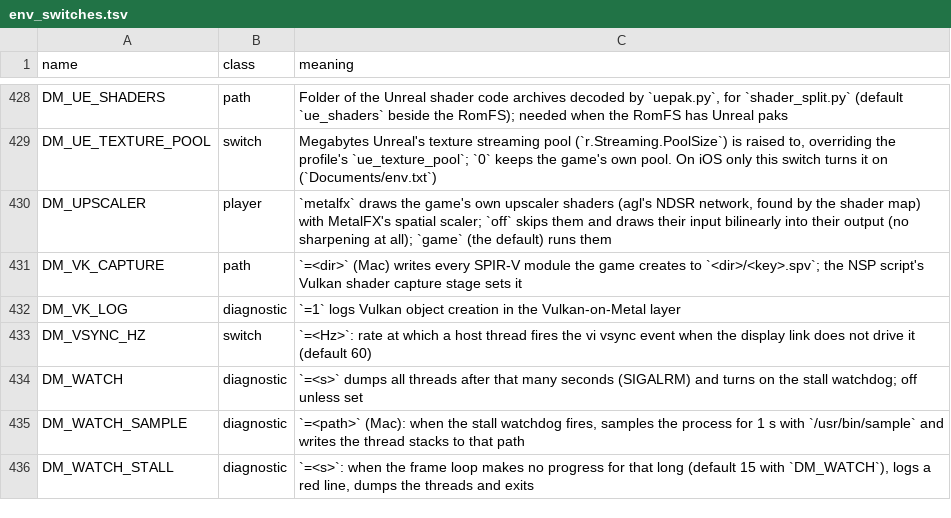
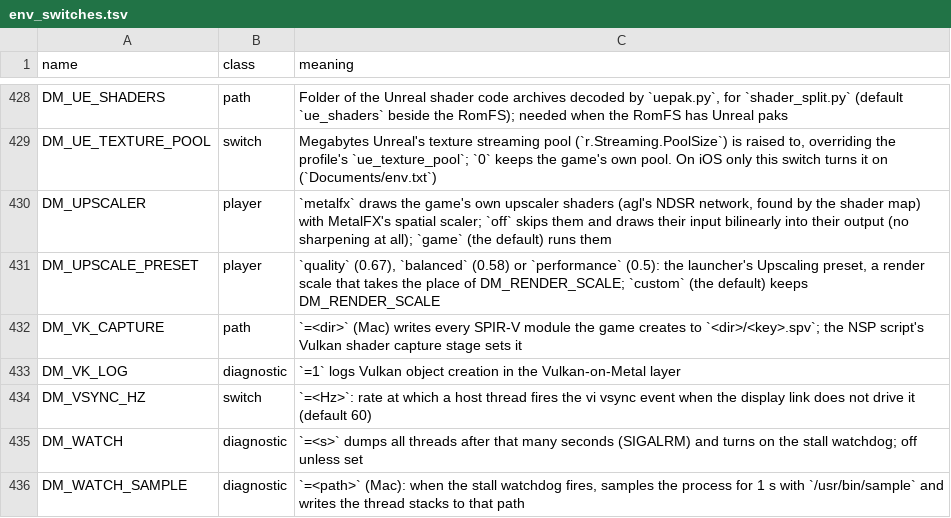
Before and after one commit to Melonboy22/greenhat-game, a TSV file: docs/env_switches.tsv, drawn as a sheet; only a part is shown, gaps mark what is left out; the shorter side is filled out with more unchanged rows; the diff names each change by its address in the sheet, - before the commit and + after, or states it on an @@ line.

```diff
--- a/docs/env_switches.tsv
+++ b/docs/env_switches.tsv
+row 431: DM_UPSCALE_PRESET | player | `quality` (0.67), `balanced` (0.58) or `performance` (0.5): the launcher's Upscaling preset, a render scale that takes the place of DM_RENDER_SCALE; `custom` (the default) keeps DM_RENDER_SCALE
```
Also changed, not shown: dm/games/settings.tsv, 4 other files.
